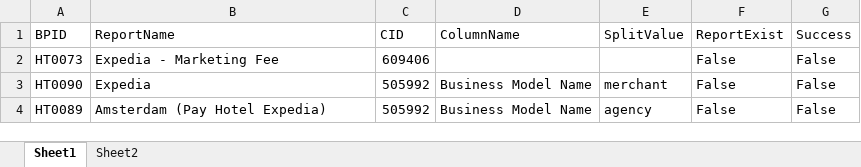
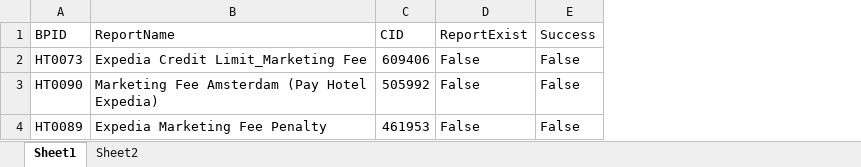
Before and after one commit to v-rifqipinasthika/dataautomation_personal, an Excel workbook: Traveloka_DataAutomation_Portal_Expedia/Data/ListReport.xlsx, sheet Sheet1, drawn as a sheet; values as stored, in another font and other column widths than the file's, no borders; the diff names each change by its address in the sheet, - before the commit and + after, or states it on an @@ line.

Commit message:
Update expedia after UAT | Not finalized

```diff
--- a/Traveloka_DataAutomation_Portal_Expedia/Data/ListReport.xlsx (sheet Sheet1)
+++ b/Traveloka_DataAutomation_Portal_Expedia/Data/ListReport.xlsx (sheet Sheet1)
-column D (ColumnName), rows 3-4: Business Model Name | Business Model Name
-column E (SplitValue), rows 3-4: merchant | agency
-B2 (ReportName): Expedia - Marketing Fee
+B2 (ReportName): Expedia Credit Limit_Marketing Fee
-B3 (ReportName): Expedia
+B3 (ReportName): Marketing Fee Amsterdam (Pay Hotel Expedia)
-B4 (ReportName): Amsterdam (Pay Hotel Expedia)
+B4 (ReportName): Expedia Marketing Fee Penalty
-C4 (CID): 505992
+C4 (CID): 461953
```
Also changed, not shown: Traveloka_DataAutomation_Portal_Expedia/Data/Config.xlsx, 20 other files.
